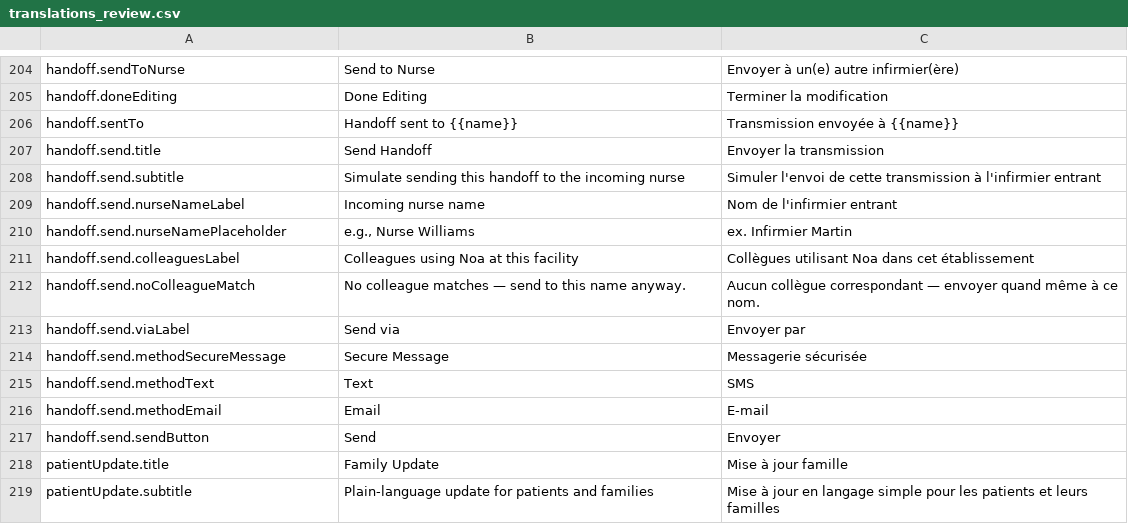
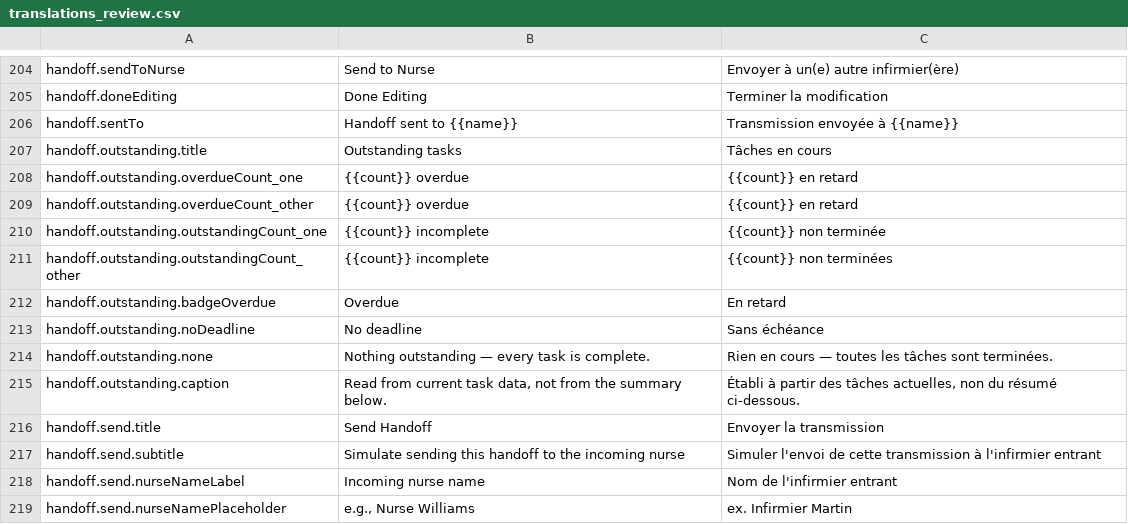
Before and after one commit to urbain1/noa, a CSV file: translations_review.csv, drawn as a sheet; only a part is shown, gaps mark what is left out; the shorter side is filled out with more unchanged rows.

```diff
--- a/translations_review.csv
+++ b/translations_review.csv
@@ -230,2 +230,11 @@ handoff.doneEditing,Done Editing,Terminer la modification
 handoff.sentTo,Handoff sent to {{name}},Transmission envoyée à {{name}}
+handoff.outstanding.title,Outstanding tasks,Tâches en cours
+handoff.outstanding.overdueCount_one,{{count}} overdue,{{count}} en retard
+handoff.outstanding.overdueCount_other,{{count}} overdue,{{count}} en retard
+handoff.outstanding.outstandingCount_one,{{count}} incomplete,{{count}} non terminée
+handoff.outstanding.outstandingCount_other,{{count}} incomplete,{{count}} non terminées
+handoff.outstanding.badgeOverdue,Overdue,En retard
+handoff.outstanding.noDeadline,No deadline,Sans échéance
+handoff.outstanding.none,Nothing outstanding — every task is complete.,Rien en cours — toutes les tâches sont terminées.
+handoff.outstanding.caption,"Read from current task data, not from the summary below.","Établi à partir des tâches actuelles, non du résumé ci-dessous."
 handoff.send.title,Send Handoff,Envoyer la transmission
```
Also changed, not shown: 7 other files.
